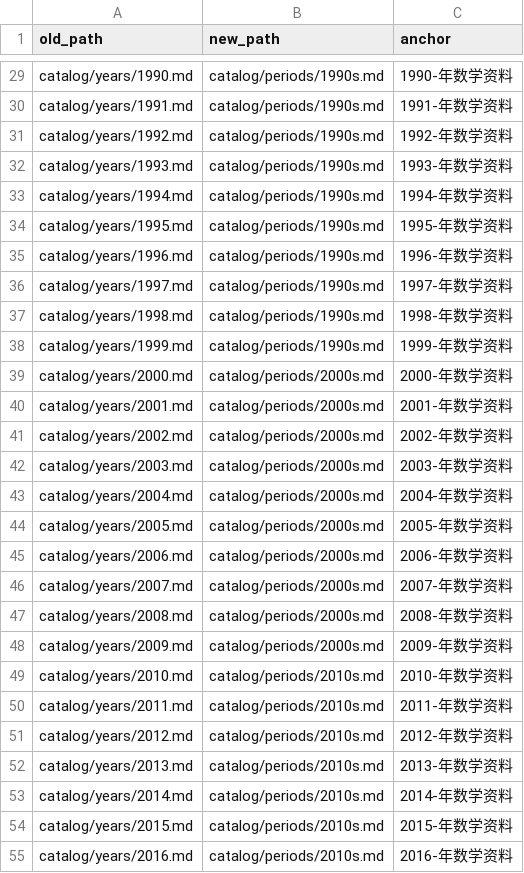
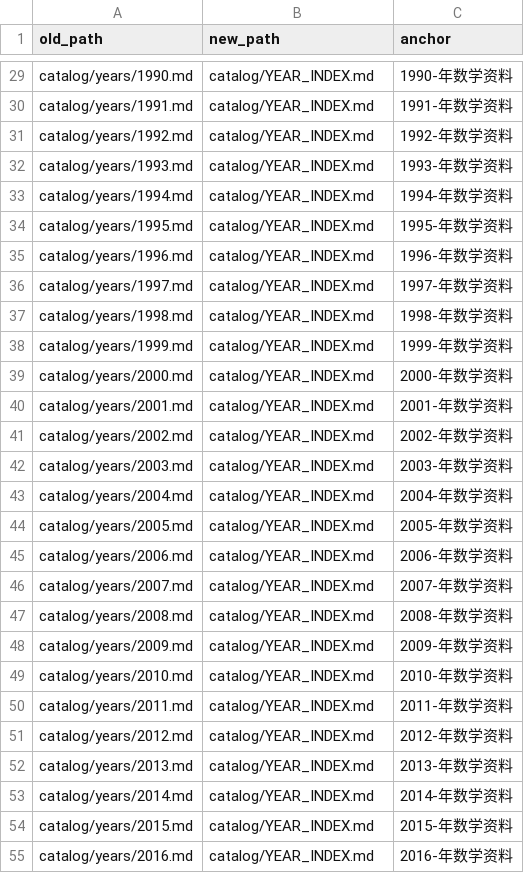
Before and after one commit to jackxiang0329-source/ruoshui-gaokao-math-archive, a CSV file: catalog/legacy_markdown_paths.csv, drawn as a sheet; only a part is shown, gaps mark what is left out; the diff covers the shown part only; the diff names each change by its address in the sheet, - before the commit and + after, or states it on an @@ line.

```diff
--- a/catalog/legacy_markdown_paths.csv
+++ b/catalog/legacy_markdown_paths.csv
-B29:B38 (new_path): catalog/periods/1990s.md
+B29:B38 (new_path): catalog/YEAR_INDEX.md
-B39:B48 (new_path): catalog/periods/2000s.md
+B39:B48 (new_path): catalog/YEAR_INDEX.md
-B49:B55 (new_path): catalog/periods/2010s.md
+B49:B55 (new_path): catalog/YEAR_INDEX.md
```
Also changed, not shown: 8 added rows and 37 edited cells elsewhere in this file, 11 other files.
